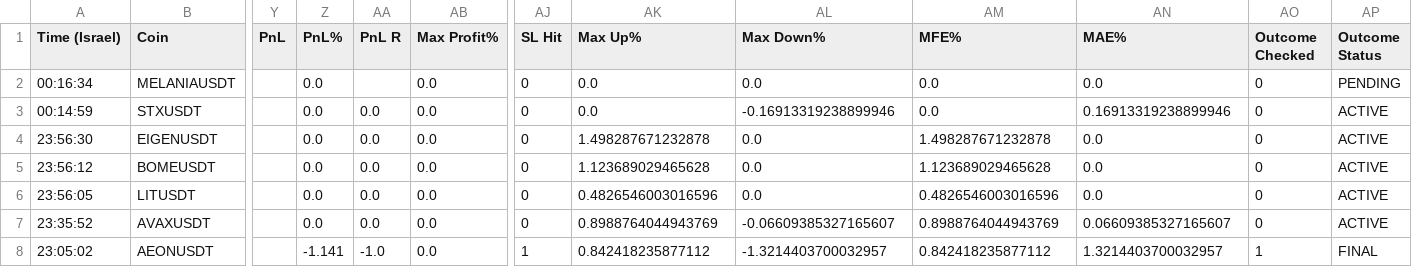
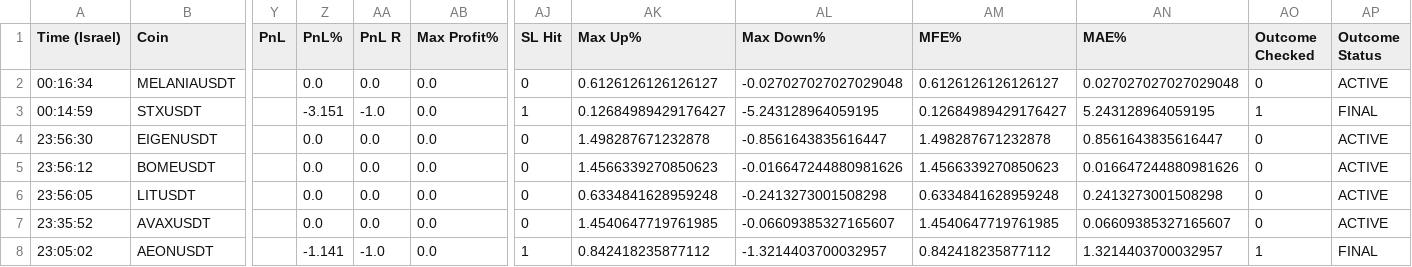
Before and after one commit to rank1984/crypto-bot, a CSV file: shadow_results.csv, drawn as a sheet; only a part is shown, gaps mark what is left out; the diff covers the shown part only; the diff names each change by its address in the sheet, - before the commit and + after, or states it on an @@ line.

```diff
--- a/shadow_results.csv
+++ b/shadow_results.csv
-AA2 (PnL R): (empty)
+AA2 (PnL R): 0.0
-AK2 (Max Up%): 0.0
+AK2 (Max Up%): 0.6126126126126127
-AL2 (Max Down%): 0.0
+AL2 (Max Down%): -0.027027027027029048
-AM2 (MFE%): 0.0
+AM2 (MFE%): 0.6126126126126127
-AN2 (MAE%): 0.0
+AN2 (MAE%): 0.027027027027029048
-AP2 (Outcome Status): PENDING
+AP2 (Outcome Status): ACTIVE
-Z3 (PnL%): 0.0
+Z3 (PnL%): -3.151
-AA3 (PnL R): 0.0
+AA3 (PnL R): -1.0
-AJ3 (SL Hit): 0
+AJ3 (SL Hit): 1
-AK3 (Max Up%): 0.0
+AK3 (Max Up%): 0.12684989429176427
-AL3 (Max Down%): -0.16913319238899946
+AL3 (Max Down%): -5.243128964059195
-AM3 (MFE%): 0.0
+AM3 (MFE%): 0.12684989429176427
-AN3 (MAE%): 0.16913319238899946
+AN3 (MAE%): 5.243128964059195
-AO3 (Outcome Checked): 0
+AO3 (Outcome Checked): 1
-AP3 (Outcome Status): ACTIVE
+AP3 (Outcome Status): FINAL
-AL4 (Max Down%): 0.0
+AL4 (Max Down%): -0.8561643835616447
-AN4 (MAE%): 0.0
+AN4 (MAE%): 0.8561643835616447
-AK5 (Max Up%): 1.123689029465628
+AK5 (Max Up%): 1.4566339270850623
-AL5 (Max Down%): 0.0
+AL5 (Max Down%): -0.016647244880981626
-AM5 (MFE%): 1.123689029465628
+AM5 (MFE%): 1.4566339270850623
-AN5 (MAE%): 0.0
+AN5 (MAE%): 0.016647244880981626
-AK6 (Max Up%): 0.4826546003016596
+AK6 (Max Up%): 0.6334841628959248
-AL6 (Max Down%): 0.0
+AL6 (Max Down%): -0.2413273001508298
-AM6 (MFE%): 0.4826546003016596
+AM6 (MFE%): 0.6334841628959248
-AN6 (MAE%): 0.0
+AN6 (MAE%): 0.2413273001508298
-AK7 (Max Up%): 0.8988764044943769
+AK7 (Max Up%): 1.4540647719761985
-AM7 (MFE%): 0.8988764044943769
+AM7 (MFE%): 1.4540647719761985
```
Also changed, not shown: 16 edited cells elsewhere in this file, 1 other file.
